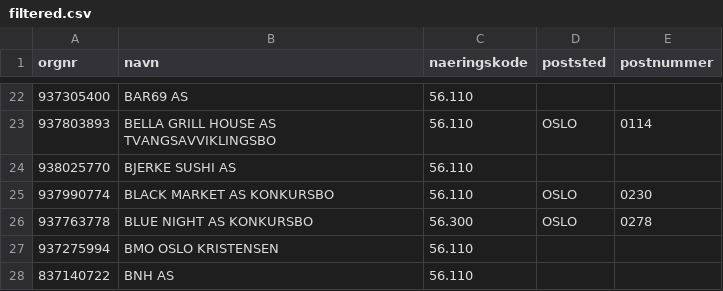
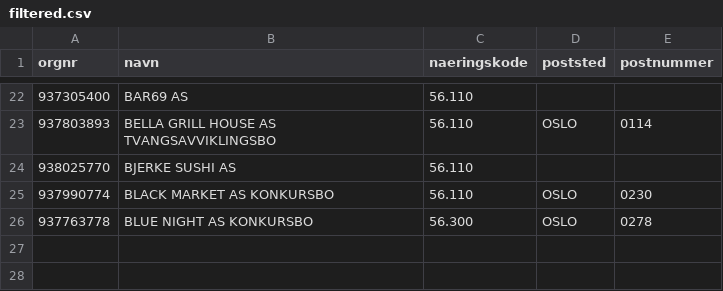
Before and after one commit to Ejmiiil/brreg-automatisk, a CSV file: filtered.csv, drawn as a sheet; only a part is shown, gaps mark what is left out; the diff names each change by its address in the sheet, - before the commit and + after, or states it on an @@ line.

```diff
--- a/filtered.csv
+++ b/filtered.csv
-row 27: 937275994 | BMO OSLO KRISTENSEN | 56.110
-row 28: 837140722 | BNH AS | 56.110
```
Also changed, not shown: 1 other file.
